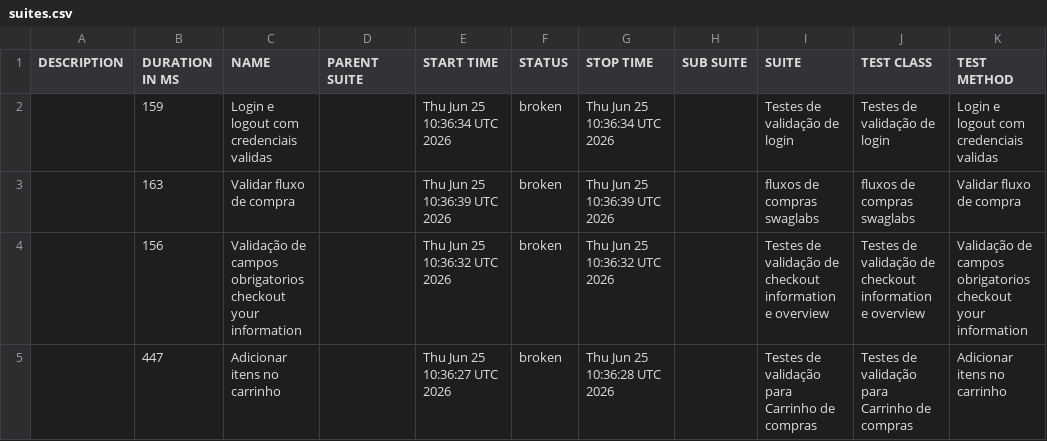
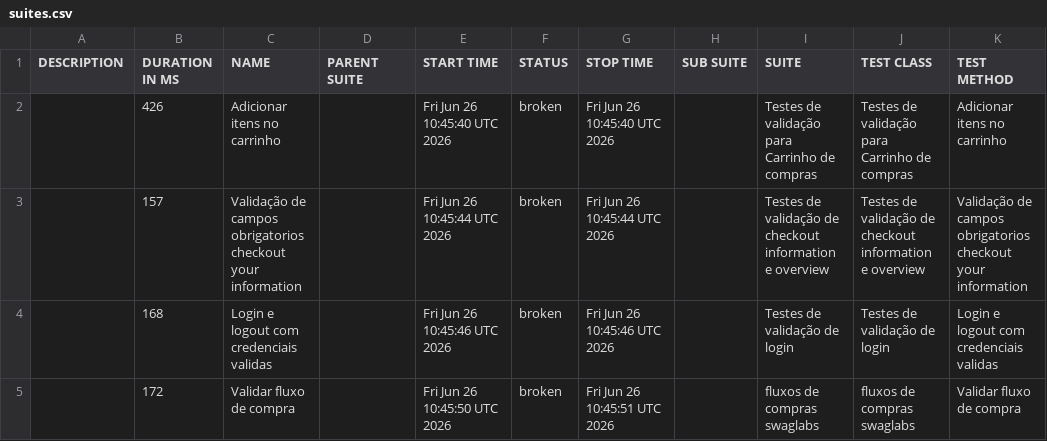
Before and after one commit to DiegoBBarbosa09/Automacao_swaglabs_cypress, a CSV file: data/suites.csv, drawn as a sheet.

```diff
--- a/data/suites.csv
+++ b/data/suites.csv
@@ -1,5 +1,5 @@
 "DESCRIPTION","DURATION IN MS","NAME","PARENT SUITE","START TIME","STATUS","STOP TIME","SUB SUITE","SUITE","TEST CLASS","TEST METHOD"
-"","159","Login e logout com credenciais validas","","Thu Jun 25 10:36:34 UTC 2026","broken","Thu Jun 25 10:36:34 UTC 2026","","Testes de validação de login","Testes de validação de login","Login e logout com credenciais validas"
-"","163","Validar fluxo de compra","","Thu Jun 25 10:36:39 UTC 2026","broken","Thu Jun 25 10:36:39 UTC 2026","","fluxos de compras swaglabs","fluxos de compras swaglabs","Validar fluxo de compra"
-"","156","Validação de campos obrigatorios checkout your information","","Thu Jun 25 10:36:32 UTC 2026","broken","Thu Jun 25 10:36:32 UTC 2026","","Testes de validação de checkout information e overview","Testes de validação de checkout information e overview","Validação de campos obrigatorios checkout your information"
-"","447","Adicionar itens no carrinho","","Thu Jun 25 10:36:27 UTC 2026","broken","Thu Jun 25 10:36:28 UTC 2026","","Testes de validação para Carrinho de compras","Testes de validação para Carrinho de compras","Adicionar itens no carrinho"
+"","426","Adicionar itens no carrinho","","Fri Jun 26 10:45:40 UTC 2026","broken","Fri Jun 26 10:45:40 UTC 2026","","Testes de validação para Carrinho de compras","Testes de validação para Carrinho de compras","Adicionar itens no carrinho"
+"","157","Validação de campos obrigatorios checkout your information","","Fri Jun 26 10:45:44 UTC 2026","broken","Fri Jun 26 10:45:44 UTC 2026","","Testes de validação de checkout information e overview","Testes de validação de checkout information e overview","Validação de campos obrigatorios checkout your information"
+"","168","Login e logout com credenciais validas","","Fri Jun 26 10:45:46 UTC 2026","broken","Fri Jun 26 10:45:46 UTC 2026","","Testes de validação de login","Testes de validação de login","Login e logout com credenciais validas"
+"","172","Validar fluxo de compra","","Fri Jun 26 10:45:50 UTC 2026","broken","Fri Jun 26 10:45:51 UTC 2026","","fluxos de compras swaglabs","fluxos de compras swaglabs","Validar fluxo de compra"
```
Also changed, not shown: 23 other files.
